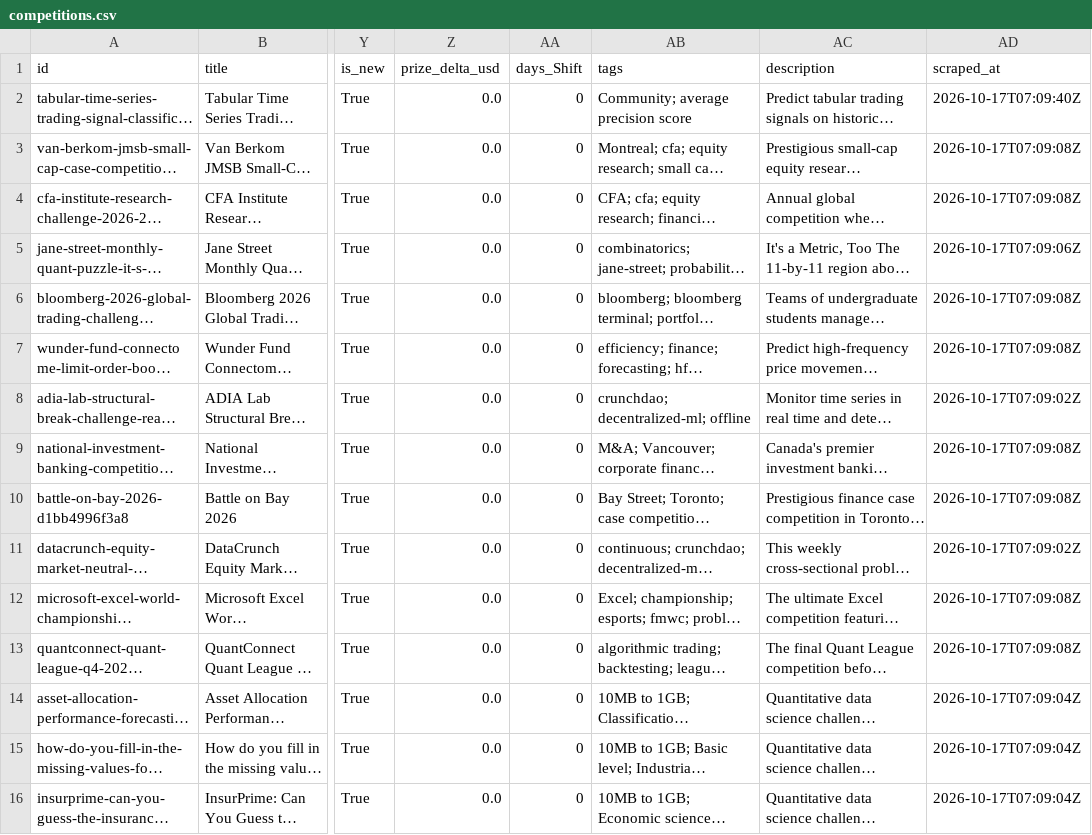
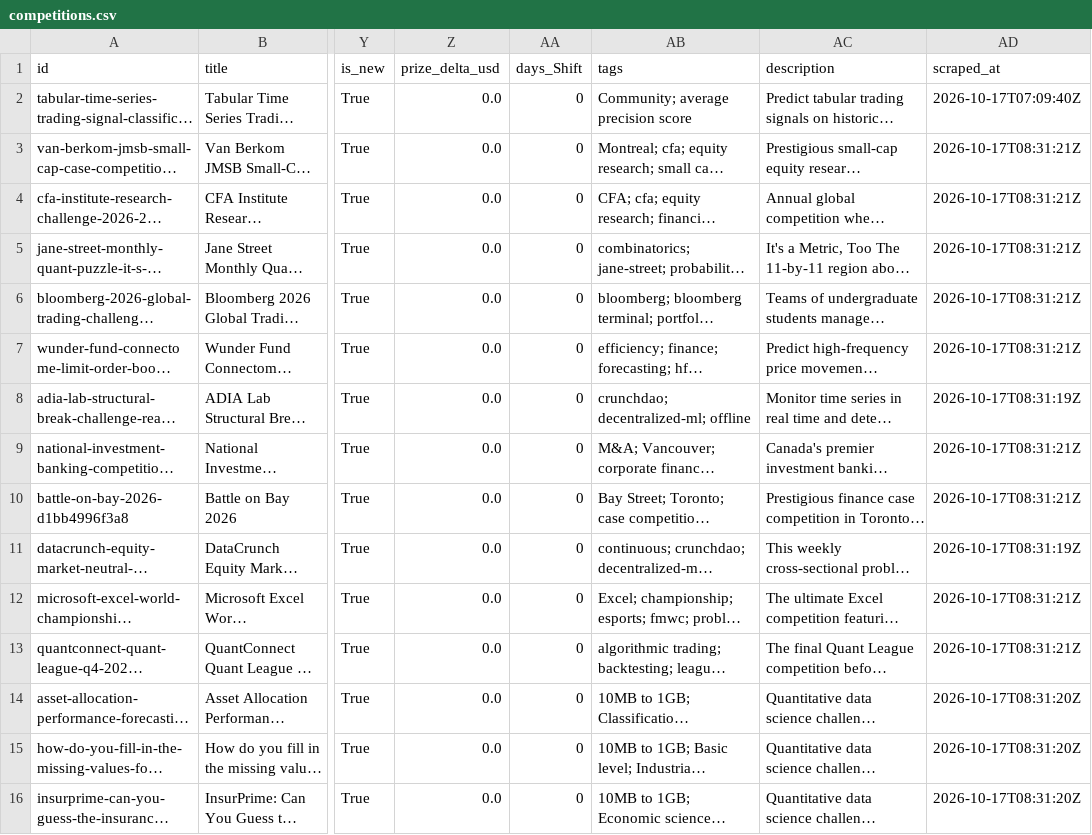
Before and after one commit to OogwaySeinse/ActiveQuantCompetitions, a CSV file: data/competitions.csv, drawn as a sheet; only a part is shown, gaps mark what is left out; long unchanged cells end in …; the diff covers the shown part only; the diff names each change by its address in the sheet, - before the commit and + after, or states it on an @@ line.

```diff
--- a/data/competitions.csv
+++ b/data/competitions.csv
-AD3:AD4 (scraped_at): 2026-10-17T07:09:08Z
+AD3:AD4 (scraped_at): 2026-10-17T08:31:21Z
-AD5 (scraped_at): 2026-10-17T07:09:06Z
+AD5 (scraped_at): 2026-10-17T08:31:21Z
-AD6:AD7 (scraped_at): 2026-10-17T07:09:08Z
+AD6:AD7 (scraped_at): 2026-10-17T08:31:21Z
-AD8 (scraped_at): 2026-10-17T07:09:02Z
+AD8 (scraped_at): 2026-10-17T08:31:19Z
-AD9:AD10 (scraped_at): 2026-10-17T07:09:08Z
+AD9:AD10 (scraped_at): 2026-10-17T08:31:21Z
-AD11 (scraped_at): 2026-10-17T07:09:02Z
+AD11 (scraped_at): 2026-10-17T08:31:19Z
-AD12:AD13 (scraped_at): 2026-10-17T07:09:08Z
+AD12:AD13 (scraped_at): 2026-10-17T08:31:21Z
-AD14:AD16 (scraped_at): 2026-10-17T07:09:04Z
+AD14:AD16 (scraped_at): 2026-10-17T08:31:20Z
```
Also changed, not shown: 61 edited cells elsewhere in this file, 10 other files.
